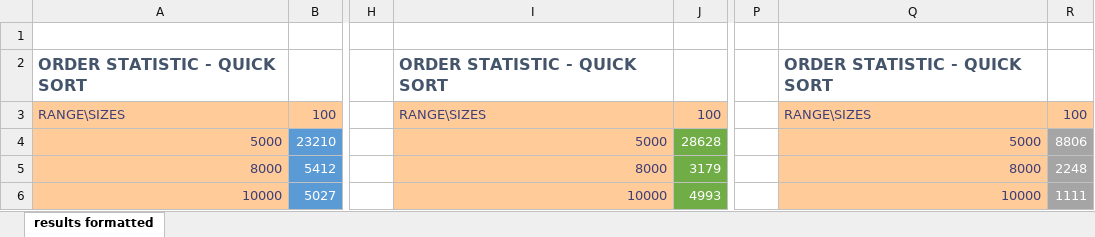
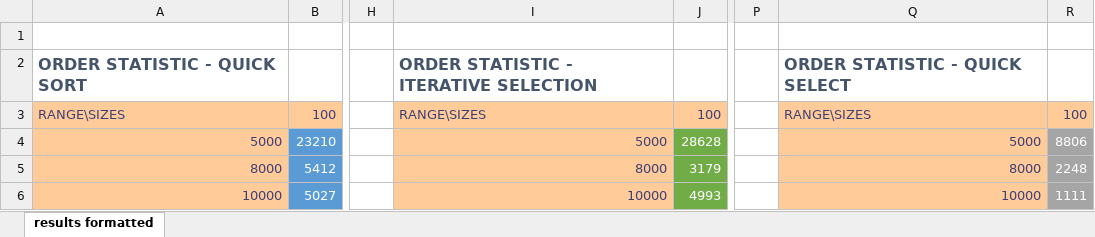
Before and after one commit to ethanbin/Image-Smoother, an Excel workbook: results formatted.xlsx, sheet results formatted, drawn as a sheet; only a part is shown, gaps mark what is left out; values as stored, in another font and other column widths than the file's, no borders; charts and pictures not drawn; the diff names each change by its address in the sheet, - before the commit and + after, or states it on an @@ line.

Commit message:
quickfix - strategy headers not being written correctly

```diff
--- a/results formatted.xlsx (sheet results formatted)
+++ b/results formatted.xlsx (sheet results formatted)
-I2: ORDER STATISTIC - QUICK SORT
+I2: ORDER STATISTIC - ITERATIVE SELECTION
-Q2: ORDER STATISTIC - QUICK SORT
+Q2: ORDER STATISTIC - QUICK SELECT
```
Also changed, not shown: 5 other files.
